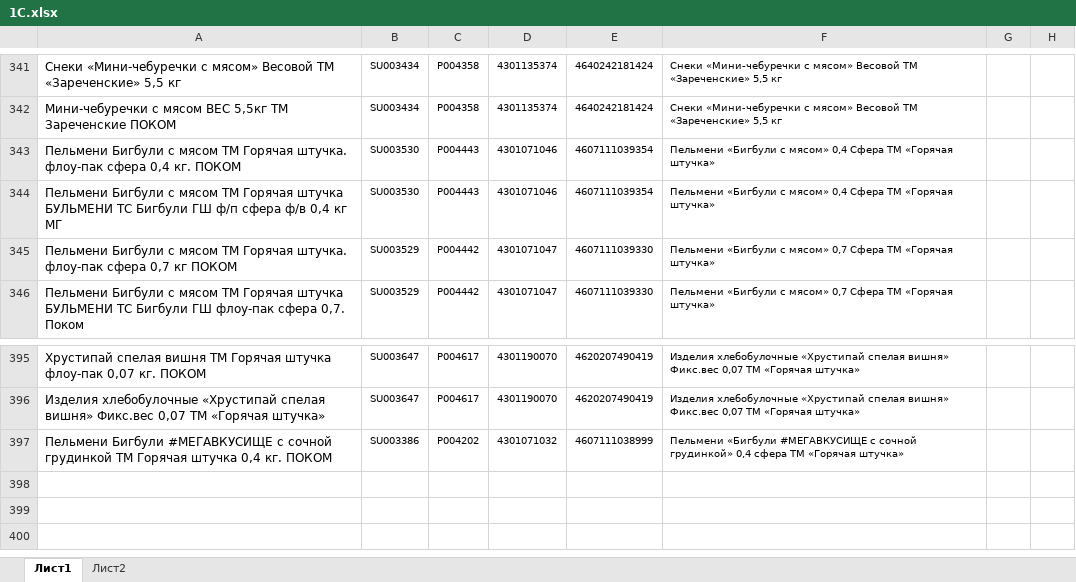
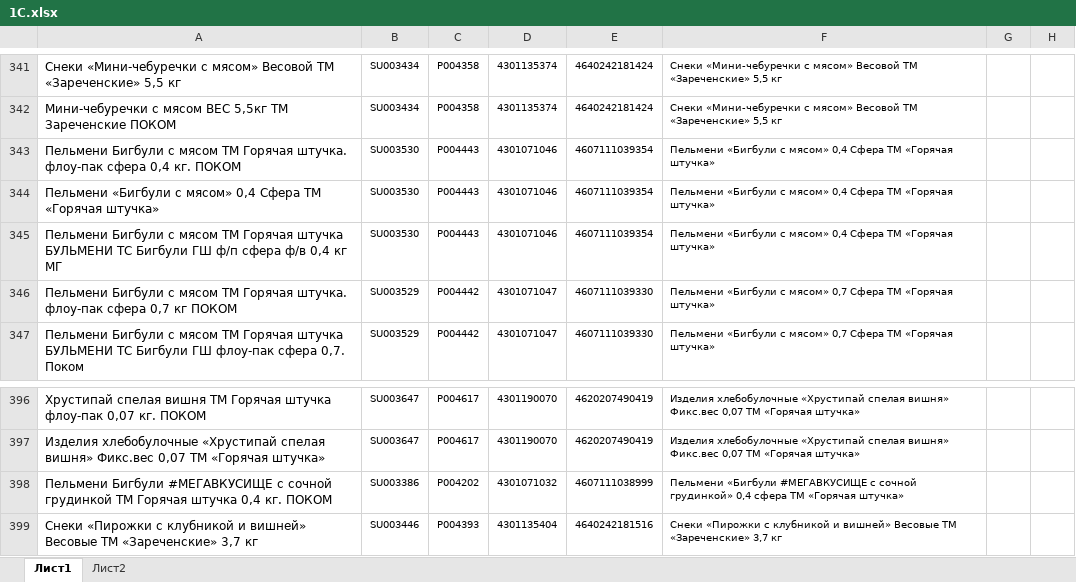
Before and after one commit to Fejanin/pokom_zpf, an Excel workbook: moduls/1С.xlsx, sheet Лист1, drawn as a sheet; only a part is shown, gaps mark what is left out; values as stored, in another font and other column widths than the file's, no borders; the diff names each change by its address in the sheet, - before the commit and + after, or states it on an @@ line.

```diff
--- a/moduls/1С.xlsx (sheet Лист1)
+++ b/moduls/1С.xlsx (sheet Лист1)
+row 344: Пельмени «Бигбули с мясом» 0,4 Сфера ТМ «Горячая штучка» | SU003530 | P004443 | 4301071046 | 4607111039354 | Пельмени «Бигбули с мясом» 0,4 Сфера ТМ «Горячая штучка»
+row 399: Снеки «Пирожки с клубникой и вишней» Весовые ТМ «Зареченские» 3,7 кг | SU003446 | P004393 | 4301135404 | 4640242181516 | Снеки «Пирожки с клубникой и вишней» Весовые ТМ «Зареченские» 3,7 кг
```
Also changed, not shown: 20 other files.
